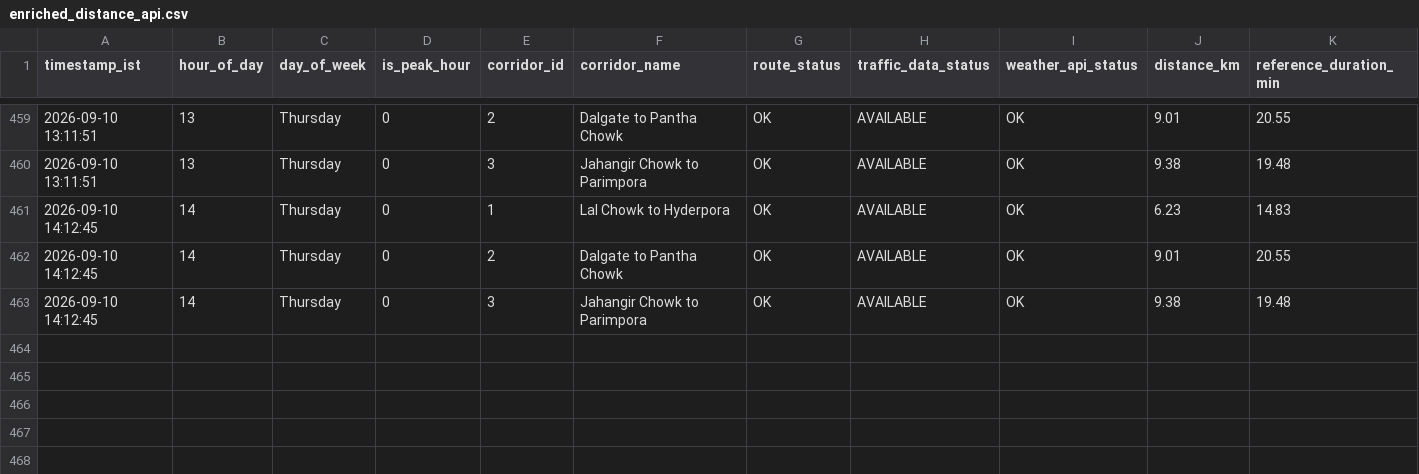
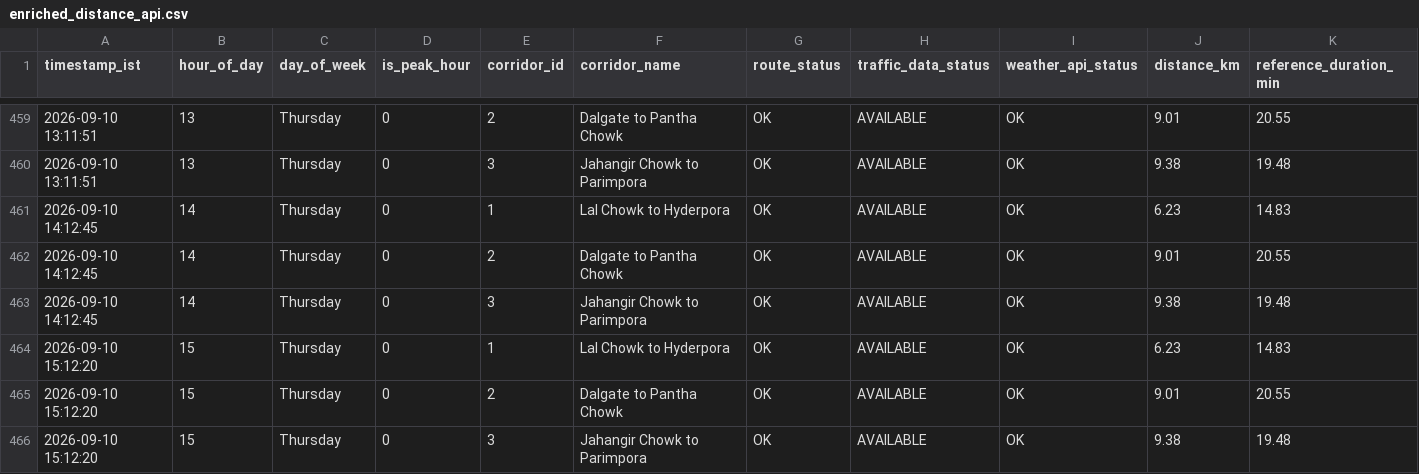
Before and after one commit to tanzeelhafiz001/srinagar-traffic-model, a CSV file: enriched_distance_api.csv, drawn as a sheet; only a part is shown, gaps mark what is left out; rows hold the shown columns only; the diff names each change by its address in the sheet, - before the commit and + after, or states it on an @@ line.

```diff
--- a/enriched_distance_api.csv
+++ b/enriched_distance_api.csv
+row 464: 2026-09-10 15:12:20 | 15 | Thursday | 0 | 1 | Lal Chowk to Hyderpora | OK | AVAILABLE | OK | 6.23 | 14.83
+row 465: 2026-09-10 15:12:20 | 15 | Thursday | 0 | 2 | Dalgate to Pantha Chowk | OK | AVAILABLE | OK | 9.01 | 20.55
+row 466: 2026-09-10 15:12:20 | 15 | Thursday | 0 | 3 | Jahangir Chowk to Parimpora | OK | AVAILABLE | OK | 9.38 | 19.48
```
Also changed, not shown: enriched_routes_api.csv, raw_distance_api.csv, 1 other file.
